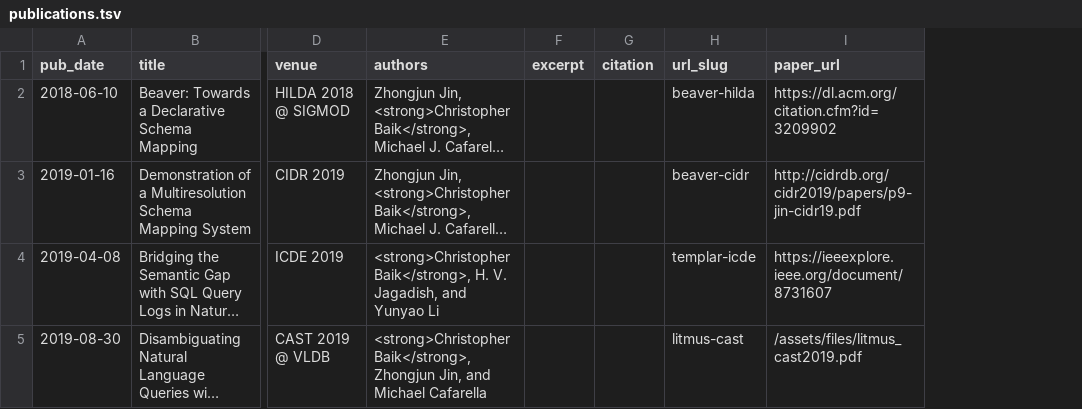
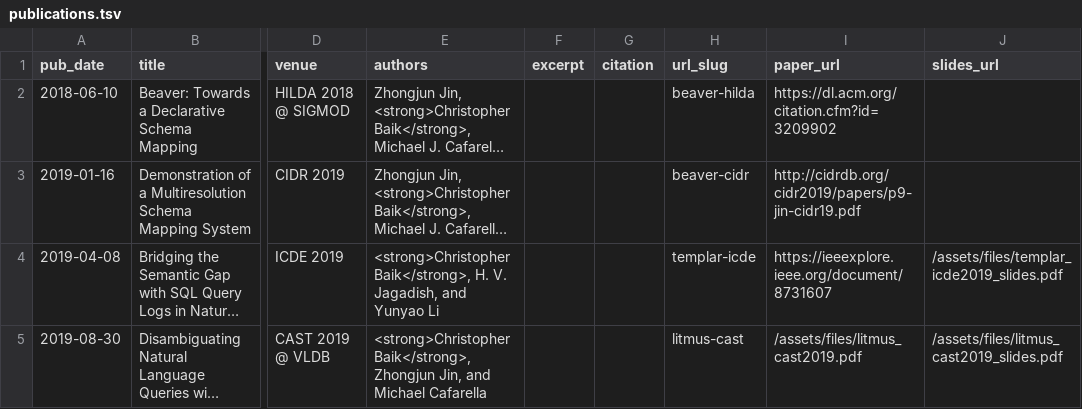
Before and after one commit to Calculus-1/calculus1.github.io, a TSV file: markdown_generator/publications.tsv, drawn as a sheet; only a part is shown, gaps mark what is left out; long unchanged cells end in …; the diff names each change by its address in the sheet, - before the commit and + after, or states it on an @@ line.

Commit message:
add slides for papers

```diff
--- a/markdown_generator/publications.tsv
+++ b/markdown_generator/publications.tsv
+column J (slides_url), rows 4-5: /assets/files/templar_icde2019_slides.pdf | /assets/files/litmus_cast2019_slides.pdf
```
Also changed, not shown: 6 other files.
